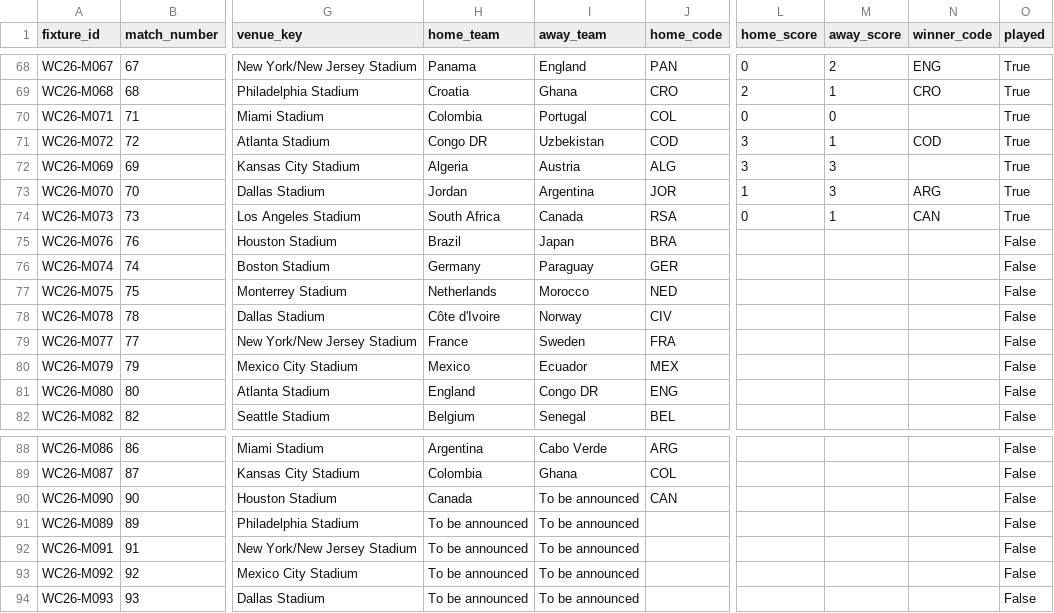
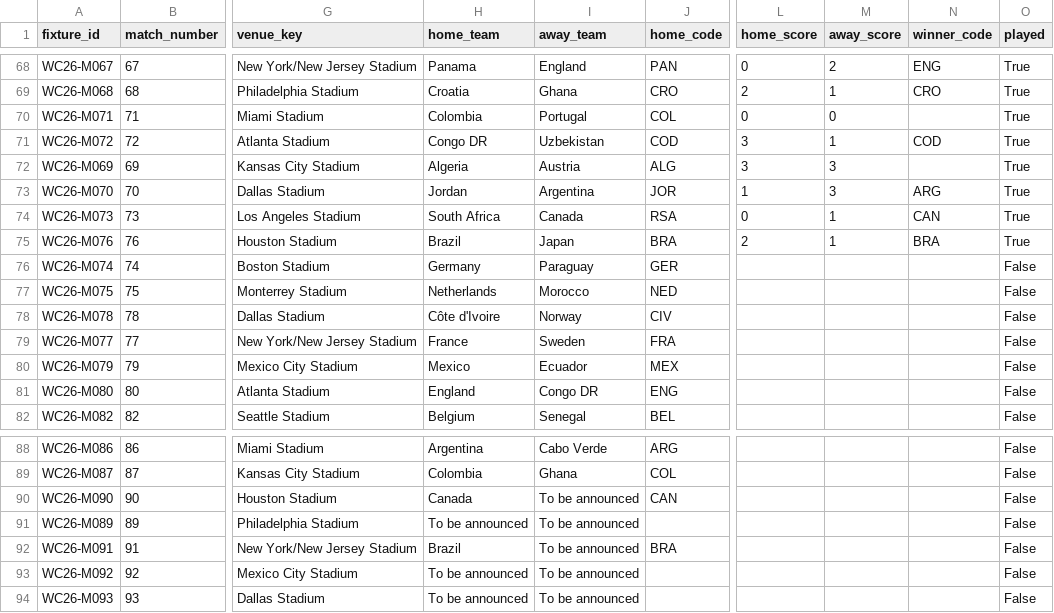
Before and after one commit to tj-chakravarthy/World-Cup-2026-Gap-Index, a CSV file: data/raw/fixtures_2026.csv, drawn as a sheet; only a part is shown, gaps mark what is left out; the diff names each change by its address in the sheet, - before the commit and + after, or states it on an @@ line.

Commit message:
data: live update 2026-06-29T19:44:58Z

```diff
--- a/data/raw/fixtures_2026.csv
+++ b/data/raw/fixtures_2026.csv
-L75 (home_score): (empty)
+L75 (home_score): 2
-M75 (away_score): (empty)
+M75 (away_score): 1
-N75 (winner_code): (empty)
+N75 (winner_code): BRA
-O75 (played): False
+O75 (played): True
-H92 (home_team): To be announced
+H92 (home_team): Brazil
-J92 (home_code): (empty)
+J92 (home_code): BRA
```
Also changed, not shown: 13 other files.
